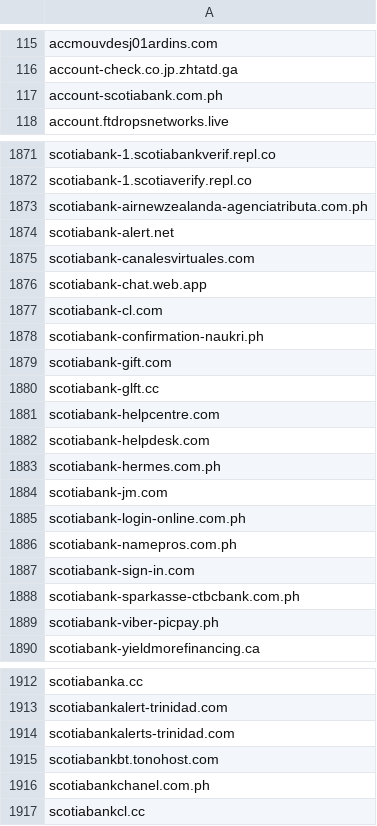
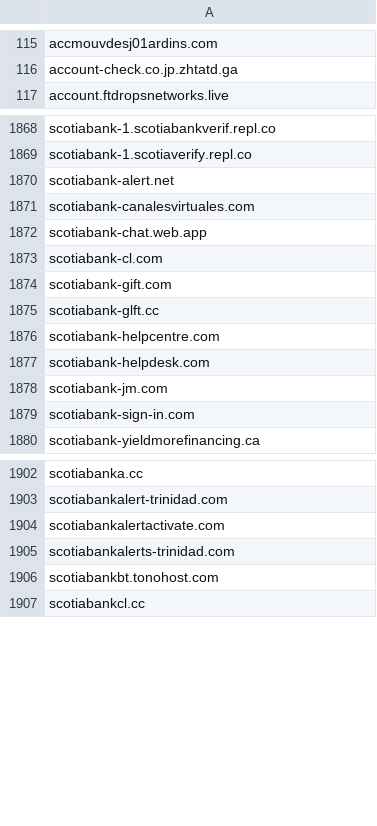
Before and after one commit to Phishcan/phishcan-data, a CSV file: api/banking/comprehensive_banking_phishing_domains.csv, drawn as a sheet; only a part is shown, gaps mark what is left out; the diff covers the shown part only.

Commit message:
Update phishing exports - 2026-10-17_06-39-12

```diff
--- a/api/banking/comprehensive_banking_phishing_domains.csv
+++ b/api/banking/comprehensive_banking_phishing_domains.csv
@@ -116,3 +116,2 @@ accmouvdesj01ardins.com
 account-check.co.jp.zhtatd.ga
-account-scotiabank.com.ph
 account.ftdropsnetworks.live
@@ -1872,3 +1869,2 @@ scotiabank-1.scotiabankverif.repl.co
 scotiabank-1.scotiaverify.repl.co
-scotiabank-airnewzealanda-agenciatributa.com.ph
 scotiabank-alert.net
@@ -1877,3 +1873,2 @@ scotiabank-chat.web.app
 scotiabank-cl.com
-scotiabank-confirmation-naukri.ph
 scotiabank-gift.com
@@ -1882,9 +1877,4 @@ scotiabank-helpcentre.com
 scotiabank-helpdesk.com
-scotiabank-hermes.com.ph
 scotiabank-jm.com
-scotiabank-login-online.com.ph
-scotiabank-namepros.com.ph
 scotiabank-sign-in.com
-scotiabank-sparkasse-ctbcbank.com.ph
-scotiabank-viber-picpay.ph
 scotiabank-yieldmorefinancing.ca
@@ -1913,5 +1903,5 @@ scotiabanka.cc
 scotiabankalert-trinidad.com
+scotiabankalertactivate.com
 scotiabankalerts-trinidad.com
 scotiabankbt.tonohost.com
-scotiabankchanel.com.ph
 scotiabankcl.cc
```
Also changed, not shown: 5 added rows and 13 removed rows elsewhere in this file, api/utilities/comprehensive_utilities_phishing_domains.csv, 9 other files.
